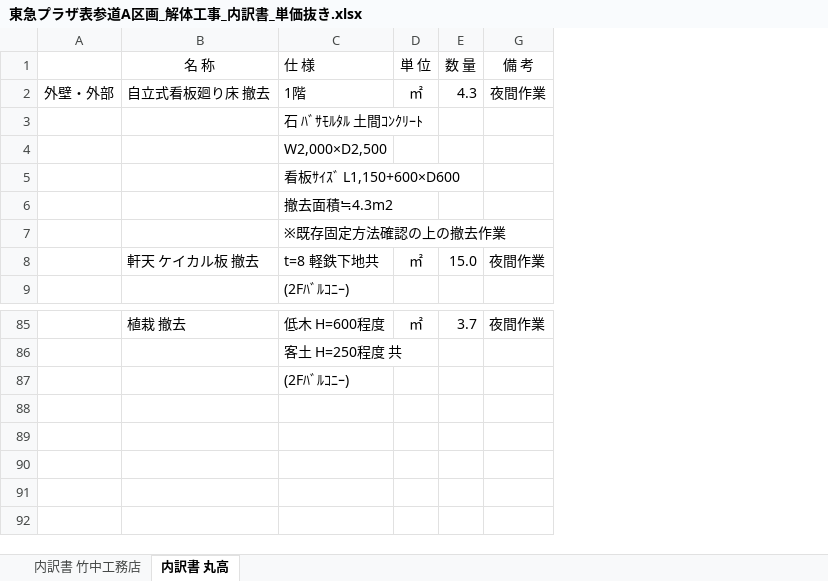
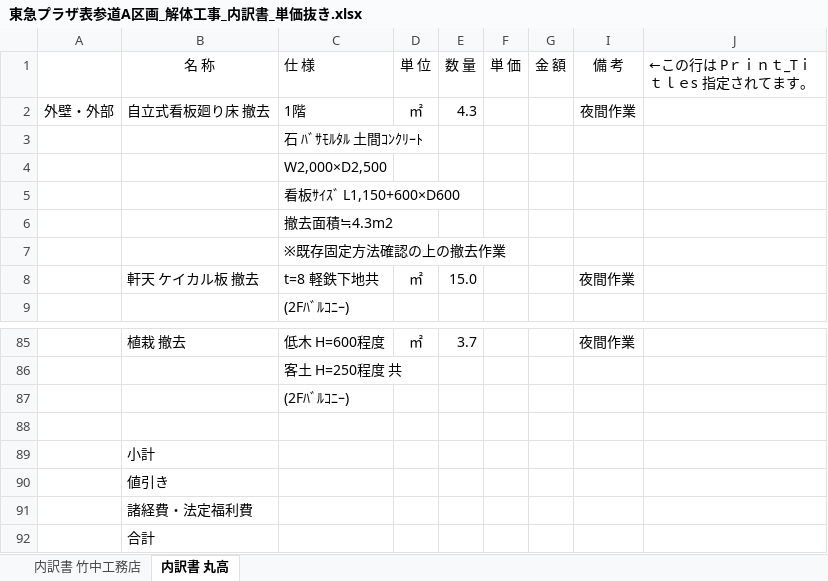
Before and after one commit to pgwhnfzn6v-max/friendly-tribble, an Excel workbook: 東急プラザ表参道A区画_解体工事_内訳書_単価抜き.xlsx, sheet 内訳書 丸高, drawn as a sheet; only a part is shown, gaps mark what is left out; values as stored, in another font and other column widths than the file's, no borders; the diff names each change by its address in the sheet, - before the commit and + after, or states it on an @@ line.

```diff
--- a/東急プラザ表参道A区画_解体工事_内訳書_単価抜き.xlsx (sheet 内訳書 丸高)
+++ b/東急プラザ表参道A区画_解体工事_内訳書_単価抜き.xlsx (sheet 内訳書 丸高)
@@ column F (単 価) unhidden, empty @@
+column G (金 額), empty
+column J (←この行は Pｒｉｎｔ_Tｉｔｌｅs 指定されてます。), empty
+row 88: (empty)
+row 89:  | 小計
+row 90:  | 値引き
+row 91:  | 諸経費・法定福利費
+row 92:  | 合計
```
Also changed, not shown: sheet 内訳書 竹中工務店, 1 other file.
